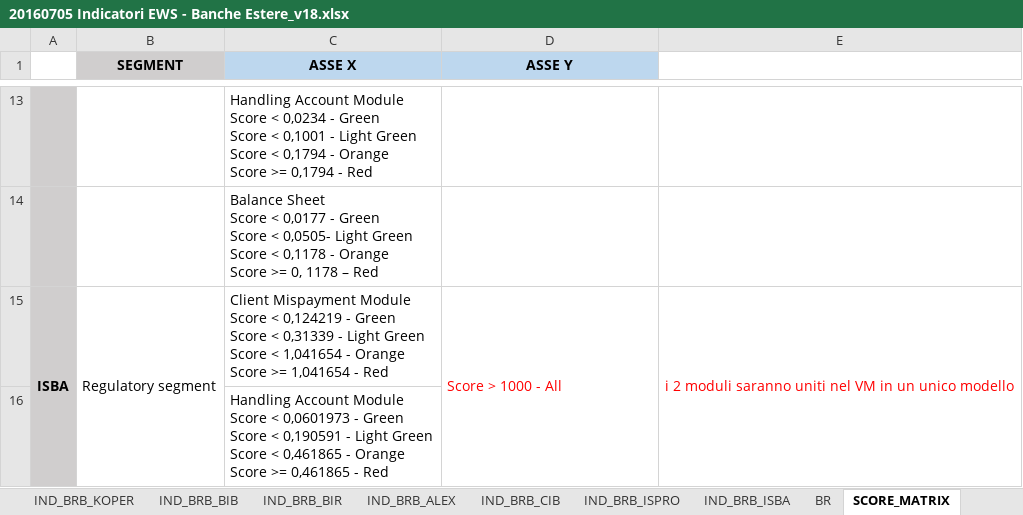
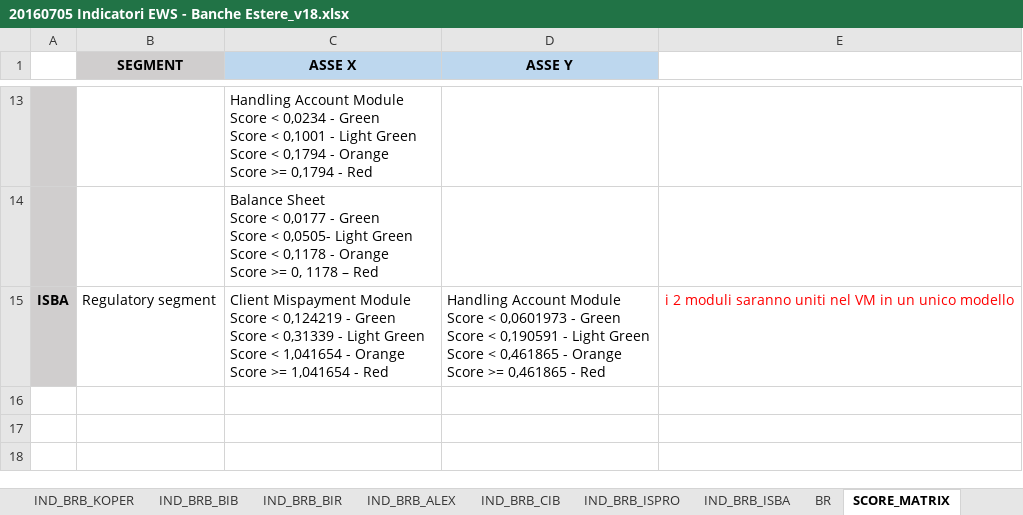
Before and after one commit to cybertop35/intelliJConf, an Excel workbook: earlywarning-pom/Document/SpecificheIndicatori/20160705 Indicatori EWS - Banche Estere_v18.xlsx, sheet SCORE_MATRIX, drawn as a sheet; only a part is shown, gaps mark what is left out; values as stored, in another font and other column widths than the file's, no borders; ↵ is a line break in a cell; the diff names each change by its address in the sheet, - before the commit and + after, or states it on an @@ line.

```diff
--- a/earlywarning-pom/Document/SpecificheIndicatori/20160705 Indicatori EWS - Banche Estere_v18.xlsx (sheet SCORE_MATRIX)
+++ b/earlywarning-pom/Document/SpecificheIndicatori/20160705 Indicatori EWS - Banche Estere_v18.xlsx (sheet SCORE_MATRIX)
-A15:A16 merged
-B15:B16 merged
-D15 (ASSE Y): Score > 1000 - All
+D15 (ASSE Y): Handling Account Module ↵ Score < 0,0601973 - Green ↵ Score < 0,190591 - Light Green ↵ Score < 0,461865 - Orange ↵ Score >= 0,461865 - Red
-D15 text colour: #FF0000
+D15 text colour: black
-D15:D16 merged
-E15:E16 merged
-row 16:  |  | Handling Account Module ↵ Score < 0,0601973 - Green ↵ Score < 0,190591 - Light Green ↵ Score < 0,461865 - Orange ↵ Score >= 0,461865 - Red
```
Also changed, not shown: earlywarning-pom/earlywarning-config/src/baf-instances/51_Workflow_BE.xlsx.
